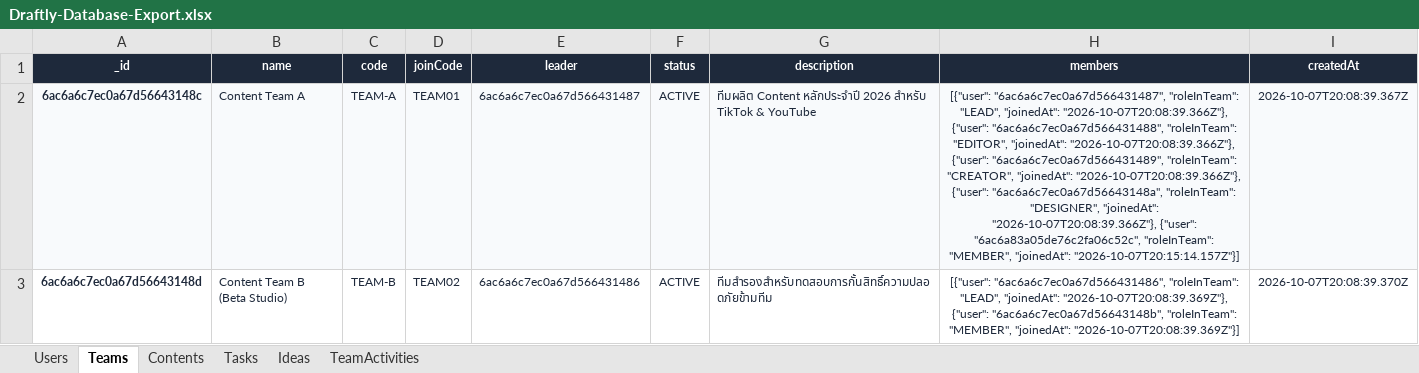
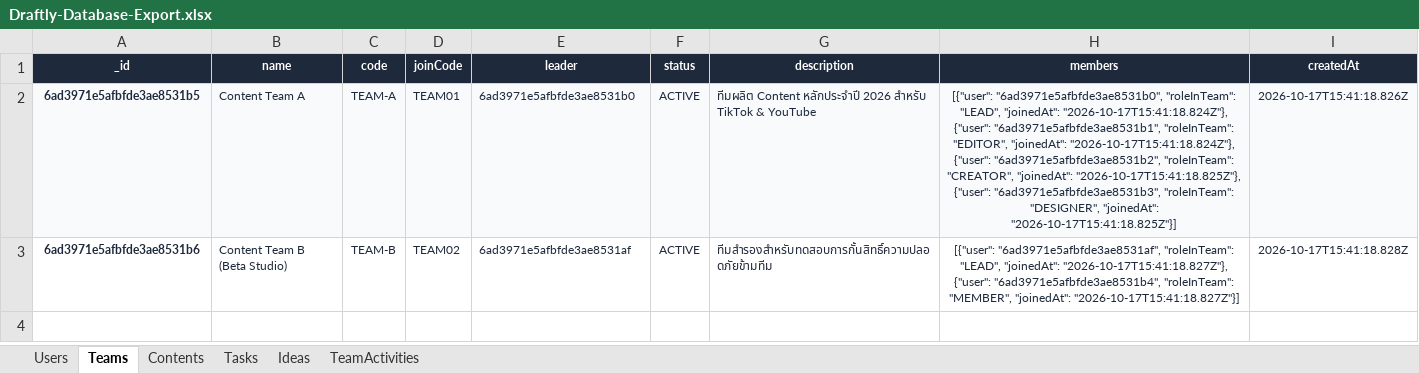
Before and after one commit to Starlight142/Content-Management-System, an Excel workbook: docs/academic/spreadsheets/Draftly-Database-Export.xlsx, sheet Teams, drawn as a sheet; values as stored, in another font and other column widths than the file's, no borders; the diff names each change by its address in the sheet, - before the commit and + after, or states it on an @@ line.

```diff
--- a/docs/academic/spreadsheets/Draftly-Database-Export.xlsx (sheet Teams)
+++ b/docs/academic/spreadsheets/Draftly-Database-Export.xlsx (sheet Teams)
-A2 (_id): 6ac6a6c7ec0a67d56643148c
+A2 (_id): 6ad3971e5afbfde3ae8531b5
-E2 (leader): 6ac6a6c7ec0a67d566431487
+E2 (leader): 6ad3971e5afbfde3ae8531b0
-H2 (members): [{"user": "6ac6a6c7ec0a67d566431487", "roleInTeam": "LEAD", "joinedAt": "2026-10-07T20:08:39.366Z"}, {"user": "6ac6a6c7ec0a67d566431488", "roleInTeam": "EDITOR", "joinedAt": "2026-10-07T20:08:39.366Z"}, {"user": "6ac6a6c7ec0a67d566431489", "roleInTeam": "CREATOR", "joinedAt": "2026-10-07T20:08:39.366Z"}, {"user": "6ac6a6c7ec0a67d56643148a", "roleInTeam": "DESIGNER", "joinedAt": "2026-10-07T20:08:39.366Z"}, {"user": "6ac6a83a05de76c2fa06c52c", "roleInTeam": "MEMBER", "joinedAt": "2026-10-07T20:15:14.157Z"}]
+H2 (members): [{"user": "6ad3971e5afbfde3ae8531b0", "roleInTeam": "LEAD", "joinedAt": "2026-10-17T15:41:18.824Z"}, {"user": "6ad3971e5afbfde3ae8531b1", "roleInTeam": "EDITOR", "joinedAt": "2026-10-17T15:41:18.824Z"}, {"user": "6ad3971e5afbfde3ae8531b2", "roleInTeam": "CREATOR", "joinedAt": "2026-10-17T15:41:18.825Z"}, {"user": "6ad3971e5afbfde3ae8531b3", "roleInTeam": "DESIGNER", "joinedAt": "2026-10-17T15:41:18.825Z"}]
-I2 (createdAt): 2026-10-07T20:08:39.367Z
+I2 (createdAt): 2026-10-17T15:41:18.826Z
-A3 (_id): 6ac6a6c7ec0a67d56643148d
+A3 (_id): 6ad3971e5afbfde3ae8531b6
-E3 (leader): 6ac6a6c7ec0a67d566431486
+E3 (leader): 6ad3971e5afbfde3ae8531af
-H3 (members): [{"user": "6ac6a6c7ec0a67d566431486", "roleInTeam": "LEAD", "joinedAt": "2026-10-07T20:08:39.369Z"}, {"user": "6ac6a6c7ec0a67d56643148b", "roleInTeam": "MEMBER", "joinedAt": "2026-10-07T20:08:39.369Z"}]
+H3 (members): [{"user": "6ad3971e5afbfde3ae8531af", "roleInTeam": "LEAD", "joinedAt": "2026-10-17T15:41:18.827Z"}, {"user": "6ad3971e5afbfde3ae8531b4", "roleInTeam": "MEMBER", "joinedAt": "2026-10-17T15:41:18.827Z"}]
-I3 (createdAt): 2026-10-07T20:08:39.370Z
+I3 (createdAt): 2026-10-17T15:41:18.828Z
```
Also changed, not shown: sheet TeamActivities, sheet Tasks, sheet Users, sheet Contents, sheet Ideas, 35 other files.
